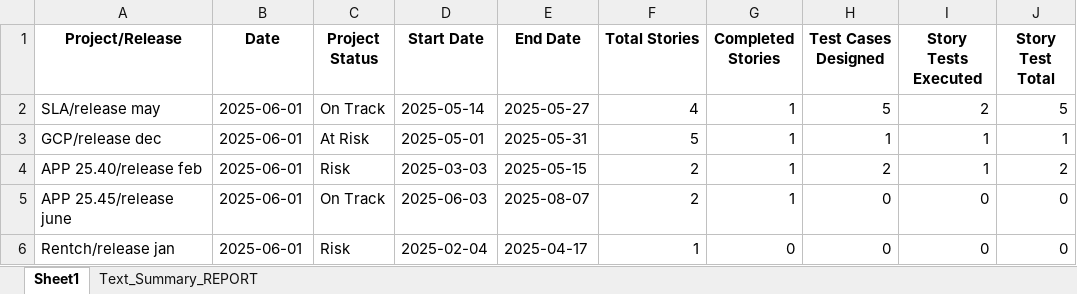
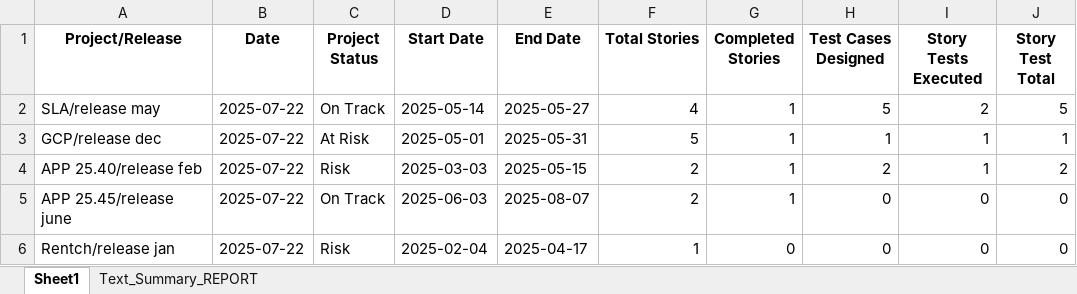
Before and after one commit to akash151295/leadership-report, an Excel workbook: Automation/RobotFramework/Projects/LRReport/multi_project_jira_summary.xlsx, sheet Sheet1, drawn as a sheet; only a part is shown; values as stored, in another font and other column widths than the file's, no borders; charts and pictures not drawn; the diff names each change by its address in the sheet, - before the commit and + after, or states it on an @@ line.

```diff
--- a/Automation/RobotFramework/Projects/LRReport/multi_project_jira_summary.xlsx (sheet Sheet1)
+++ b/Automation/RobotFramework/Projects/LRReport/multi_project_jira_summary.xlsx (sheet Sheet1)
-B2:B6 (Date): 2025-06-01
+B2:B6 (Date): 2025-07-22
```
Also changed, not shown: 1 other file.
